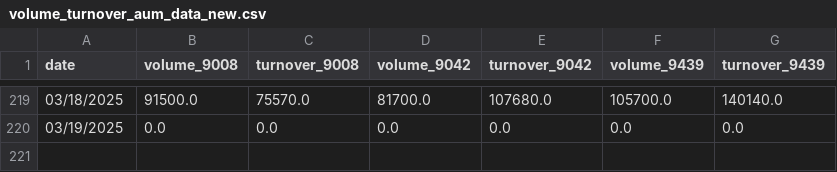
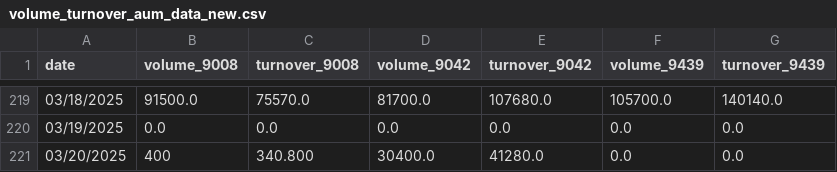
Before and after one commit to Starlight0901/HKEX-AUM-Price-Automation, a CSV file: volume_turnover_aum_data_new.csv, drawn as a sheet; only a part is shown, gaps mark what is left out.

```diff
--- a/volume_turnover_aum_data_new.csv
+++ b/volume_turnover_aum_data_new.csv
@@ -220 +220,2 @@ date,volume_9008,turnover_9008,volume_9042,turnover_9042,volume_9439,turnover_94
 03/19/2025,0.0,0.0,0.0,0.0,0.0,0.0
+03/20/2025,400,340.800,30400.0,41280.0,0.0,0.0
```
